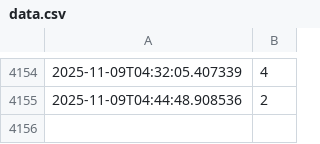
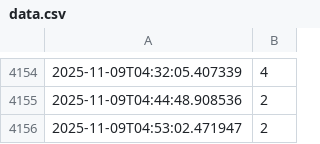
Before and after one commit to kashiwagik/barbar, a CSV file: data.csv, drawn as a sheet; only a part is shown, gaps mark what is left out.

```diff
--- a/data.csv
+++ b/data.csv
@@ -4155 +4155,2 @@
 2025-11-09T04:44:48.908536,2
+2025-11-09T04:53:02.471947,2
```
